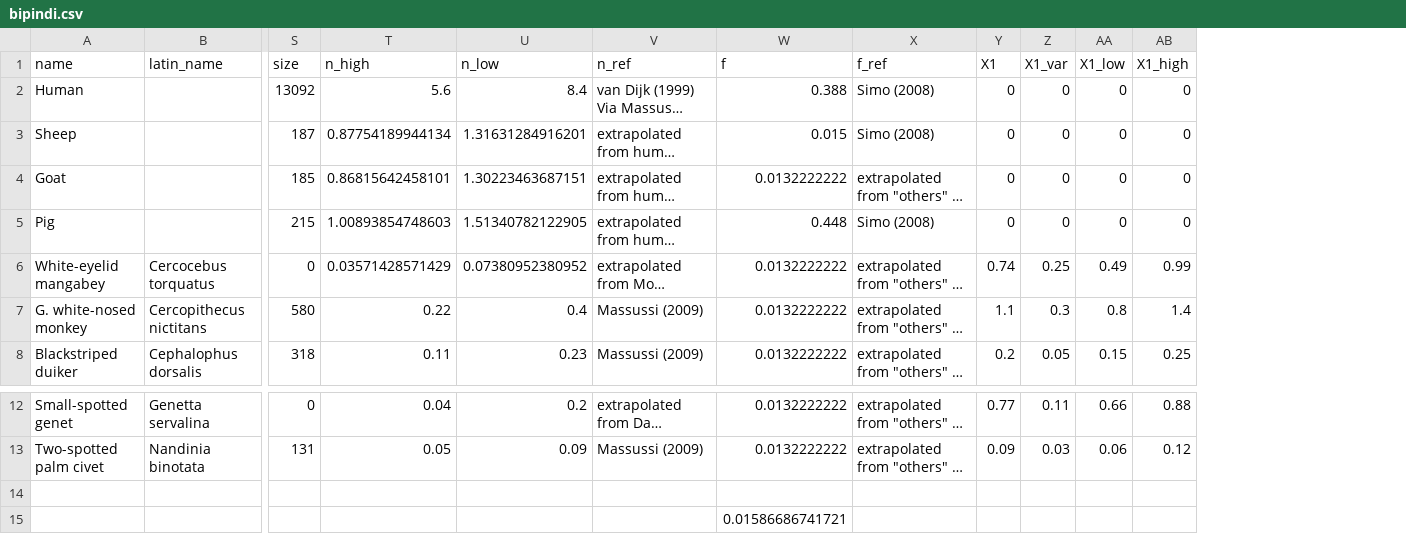
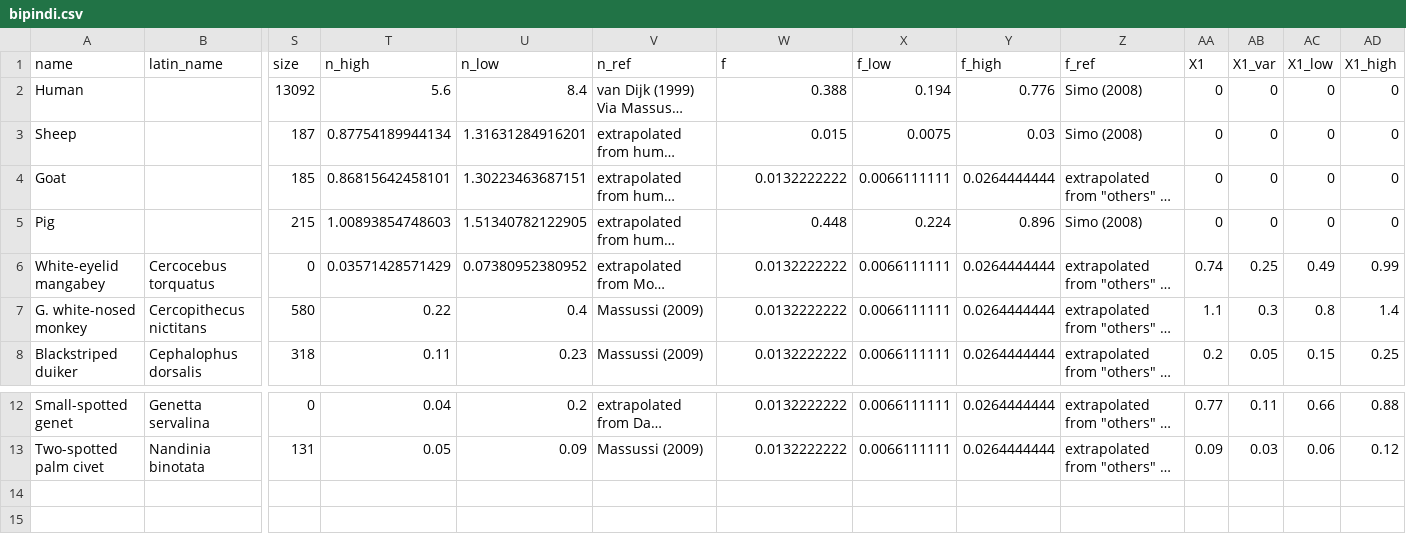
Before and after one commit to sbfnk/trypanosomiasis, a CSV file: data/bipindi.csv, drawn as a sheet; only a part is shown, gaps mark what is left out; long unchanged cells end in …; removed rows and columns are numbered as before the commit, all else as after; rows hold the shown columns only; the diff names each change by its address in the sheet, - before the commit and + after, or states it on an @@ line.

```diff
--- a/data/bipindi.csv
+++ b/data/bipindi.csv
+column X (f_low), rows 2-8: 0.194 | 0.0075 | 0.0066111111 | 0.224 | 0.0066111111 | 0.0066111111 | 0.0066111111; rows 12-13: 0.0066111111 | 0.0066111111
+column Y (f_high), rows 2-8: 0.776 | 0.03 | 0.0264444444 | 0.896 | 0.0264444444 | 0.0264444444 | 0.0264444444; rows 12-13: 0.0264444444 | 0.0264444444
-row 14: (empty)
-row 15:  |  |  |  |  |  | 0.01586686741721
```
Also changed, not shown: 1 other file.
